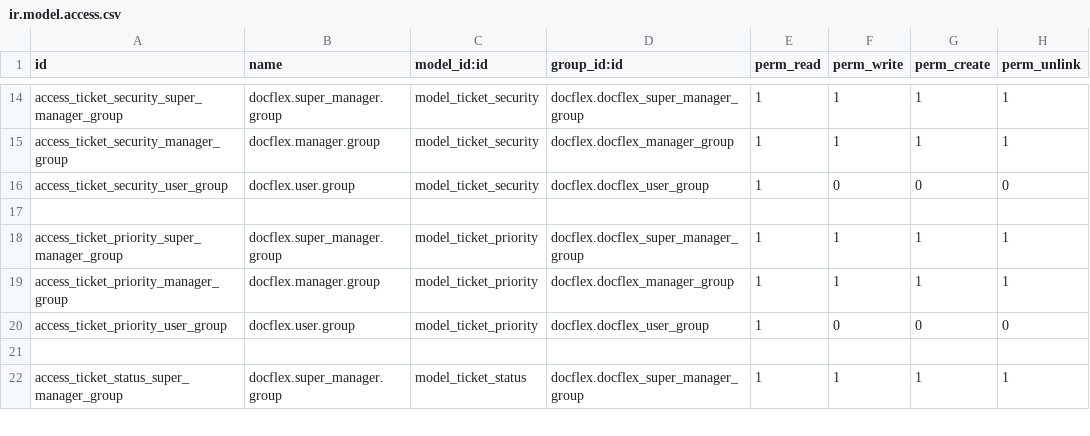
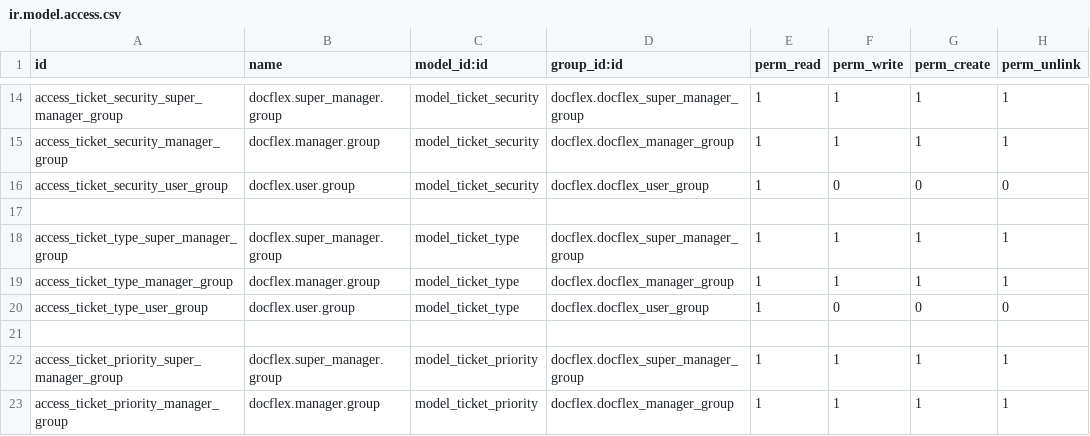
Before and after one commit to ITTCH1/IT_DO, a CSV file: docflex/security/ir.model.access.csv, drawn as a sheet; only a part is shown, gaps mark what is left out; the shorter side is filled out with more unchanged rows; the diff names each change by its address in the sheet, - before the commit and + after, or states it on an @@ line.

```diff
--- a/docflex/security/ir.model.access.csv
+++ b/docflex/security/ir.model.access.csv
+row 18: access_ticket_type_super_manager_group | docflex.super_manager.group | model_ticket_type | docflex.docflex_super_manager_group | 1 | 1 | 1 | 1
+row 19: access_ticket_type_manager_group | docflex.manager.group | model_ticket_type | docflex.docflex_manager_group | 1 | 1 | 1 | 1
+row 20: access_ticket_type_user_group | docflex.user.group | model_ticket_type | docflex.docflex_user_group | 1 | 0 | 0 | 0
+row 21: (empty)
```
Also changed, not shown: 5 other files.
